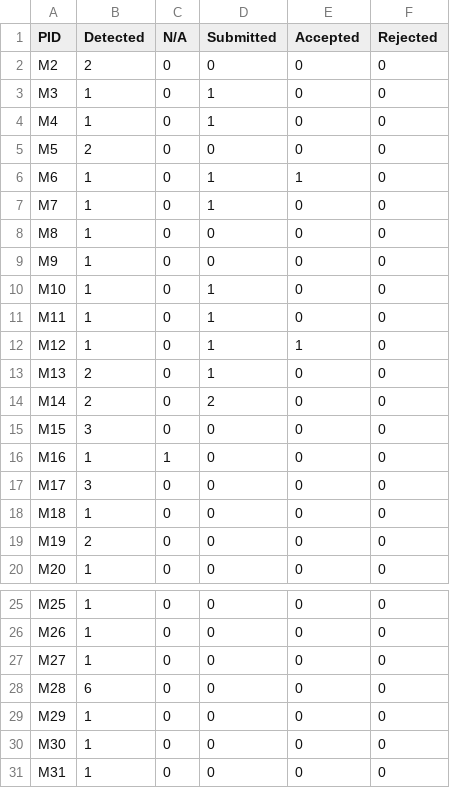
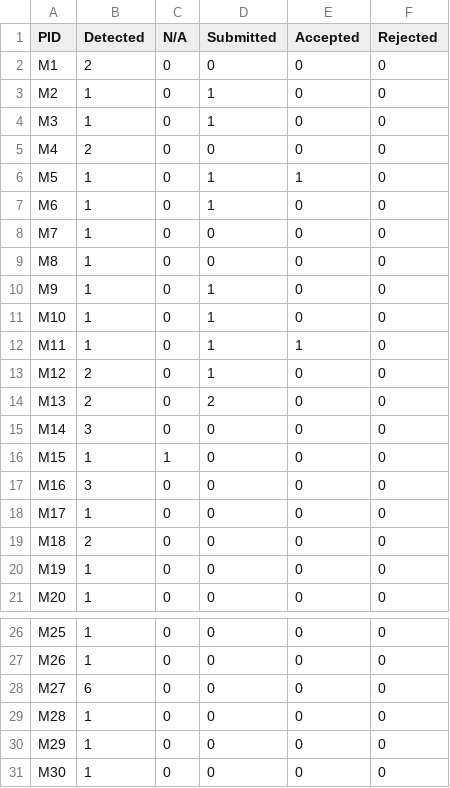
Before and after one commit to Anjiang-Wei/FlaPy, a CSV file: summary_results/PRtable.csv, drawn as a sheet; only a part is shown, gaps mark what is left out; the shorter side is filled out with more unchanged rows; the diff covers the shown part only.

```diff
--- a/summary_results/PRtable.csv
+++ b/summary_results/PRtable.csv
@@ -1,20 +1,21 @@
 PID,Detected,N/A,Submitted,Accepted,Rejected
-M2,2,0,0,0,0
+M1,2,0,0,0,0
+M2,1,0,1,0,0
 M3,1,0,1,0,0
-M4,1,0,1,0,0
-M5,2,0,0,0,0
-M6,1,0,1,1,0
-M7,1,0,1,0,0
+M4,2,0,0,0,0
+M5,1,0,1,1,0
+M6,1,0,1,0,0
+M7,1,0,0,0,0
 M8,1,0,0,0,0
-M9,1,0,0,0,0
+M9,1,0,1,0,0
 M10,1,0,1,0,0
-M11,1,0,1,0,0
-M12,1,0,1,1,0
-M13,2,0,1,0,0
-M14,2,0,2,0,0
-M15,3,0,0,0,0
-M16,1,1,0,0,0
-M17,3,0,0,0,0
-M18,1,0,0,0,0
-M19,2,0,0,0,0
+M11,1,0,1,1,0
+M12,2,0,1,0,0
+M13,2,0,2,0,0
+M14,3,0,0,0,0
+M15,1,1,0,0,0
+M16,3,0,0,0,0
+M17,1,0,0,0,0
+M18,2,0,0,0,0
+M19,1,0,0,0,0
 M20,1,0,0,0,0
@@ -26,4 +27,4 @@ M25,1,0,0,0,0
 M26,1,0,0,0,0
-M27,1,0,0,0,0
-M28,6,0,0,0,0
+M27,6,0,0,0,0
+M28,1,0,0,0,0
 M29,1,0,0,0,0
```
Also changed, not shown: 1 removed row and 68 edited cells elsewhere in this file, 1 other file.
